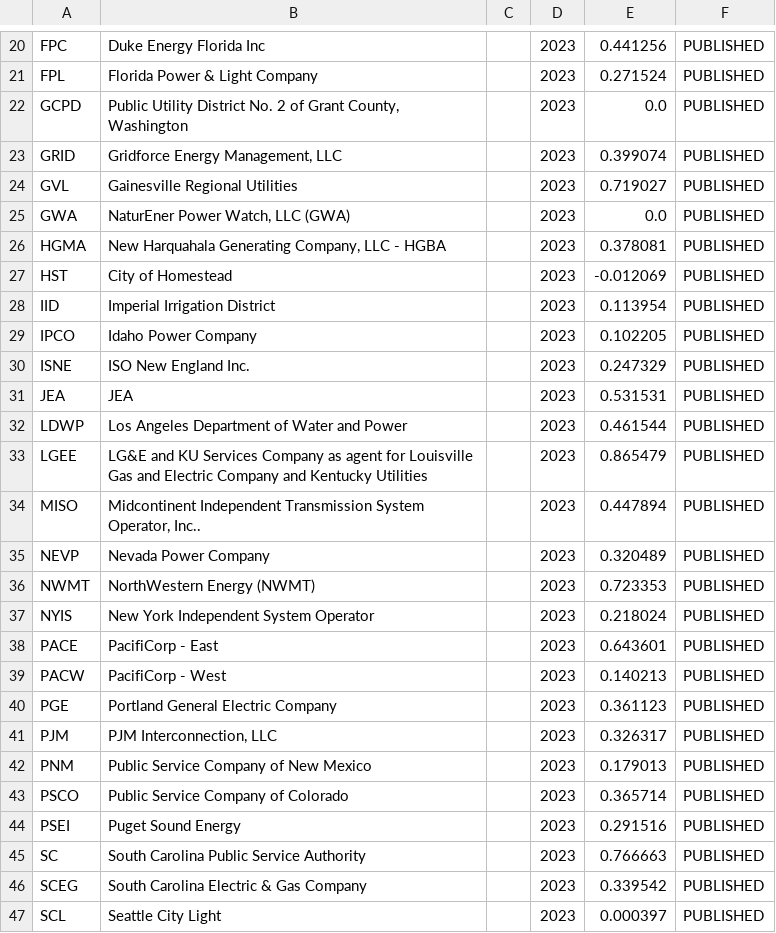
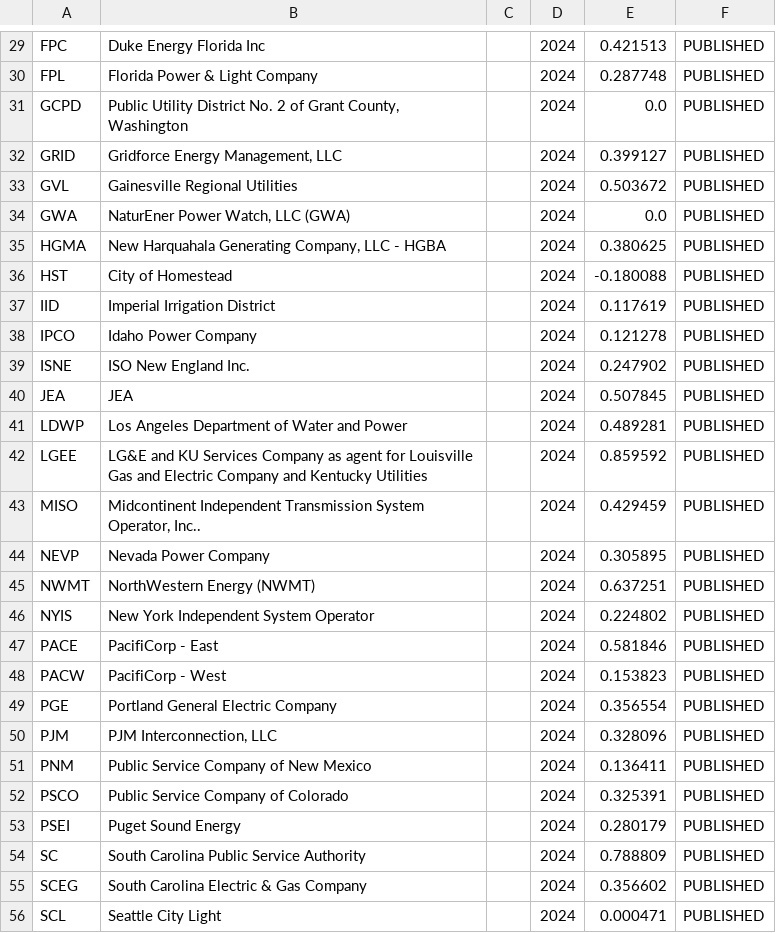
Before and after one commit to ianschillebeeckx/carbon-footprint, a CSV file: zip2co2_2/gridcarbon/data/egrid_ba_annual.csv, drawn as a sheet; only a part is shown, gaps mark what is left out; addresses are those after the commit; the diff covers the shown part only; the diff names each change by its address in the sheet, - before the commit and + after, or states it on an @@ line.

```diff
--- a/zip2co2_2/gridcarbon/data/egrid_ba_annual.csv
+++ b/zip2co2_2/gridcarbon/data/egrid_ba_annual.csv
-D29:D56: 2023
+D29:D56: 2024
-E29: 0.441256
+E29: 0.421513
-E30: 0.271524
+E30: 0.287748
-E32: 0.399074
+E32: 0.399127
-E33: 0.719027
+E33: 0.503672
-E35: 0.378081
+E35: 0.380625
-E36: -0.012069
+E36: -0.180088
-E37: 0.113954
+E37: 0.117619
-E38: 0.102205
+E38: 0.121278
-E39: 0.247329
+E39: 0.247902
-E40: 0.531531
+E40: 0.507845
-E41: 0.461544
+E41: 0.489281
-E42: 0.865479
+E42: 0.859592
-E43: 0.447894
+E43: 0.429459
-E44: 0.320489
+E44: 0.305895
-E45: 0.723353
+E45: 0.637251
-E46: 0.218024
+E46: 0.224802
-E47: 0.643601
+E47: 0.581846
-E48: 0.140213
+E48: 0.153823
-E49: 0.361123
+E49: 0.356554
-E50: 0.326317
+E50: 0.328096
-E51: 0.179013
+E51: 0.136411
-E52: 0.365714
+E52: 0.325391
-E53: 0.291516
+E53: 0.280179
-E54: 0.766663
+E54: 0.788809
-E55: 0.339542
+E55: 0.356602
-E56: 0.000397
+E56: 0.000471
```
Also changed, not shown: 9 added rows and 61 edited cells elsewhere in this file, zip2co2_2/gridcarbon/data/fuel_factors.csv, zip2co2_2/gridcarbon/dist/summary.csv, 48 other files.
